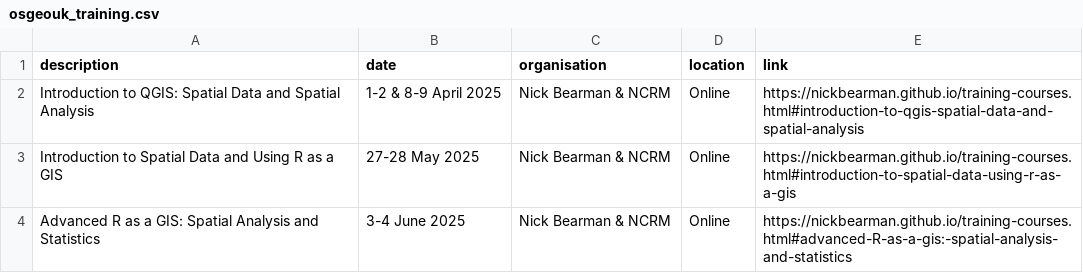
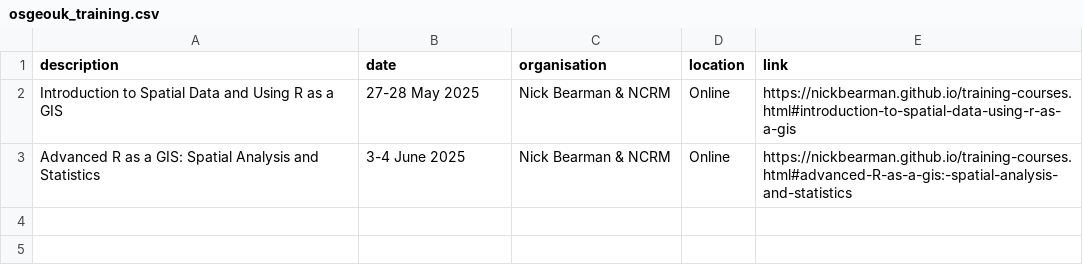
Before and after one commit to uk-gov-mirror/osgeouk.website, a CSV file: _data/osgeouk_training.csv, drawn as a sheet; the diff names each change by its address in the sheet, - before the commit and + after, or states it on an @@ line.

Commit message:
Remove complete courses

```diff
--- a/_data/osgeouk_training.csv
+++ b/_data/osgeouk_training.csv
-row 2: Introduction to QGIS: Spatial Data and Spatial Analysis | 1-2 & 8-9 April 2025 | Nick Bearman & NCRM | Online | https://nickbearman.github.io/training-courses.html#introduction-to-qgis-spatial-data-and-spatial-analysis
```
